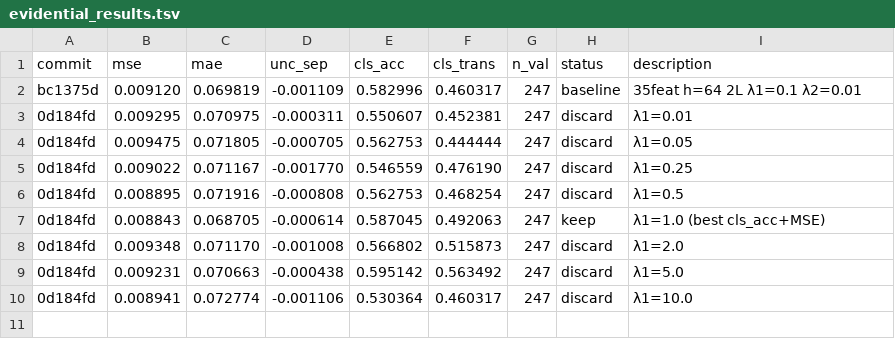
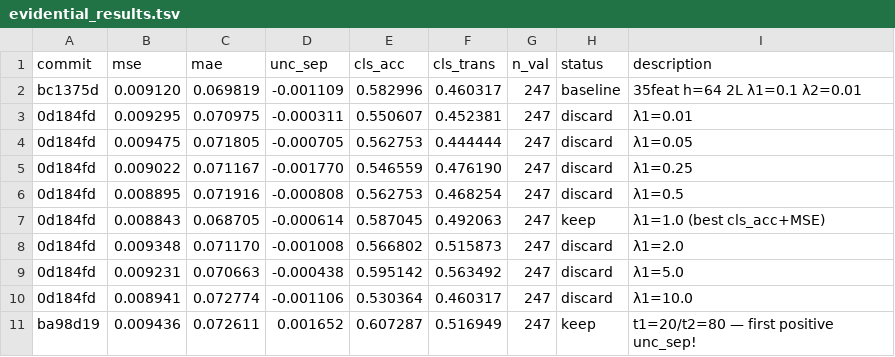
Before and after one commit to jayscpu/autosearch, a TSV file: evidential/evidential_results.tsv, drawn as a sheet; the diff names each change by its address in the sheet, - before the commit and + after, or states it on an @@ line.

Commit message:
exp 13: t1=20/t2=80 — mse=0.009436 unc_sep=+0.001652 cls_acc=0.607 [keep]

```diff
--- a/evidential/evidential_results.tsv
+++ b/evidential/evidential_results.tsv
+row 11: ba98d19 | 0.009436 | 0.072611 | 0.001652 | 0.607287 | 0.516949 | 247 | keep | t1=20/t2=80 — first positive unc_sep!
```
Also changed, not shown: 1 other file.
